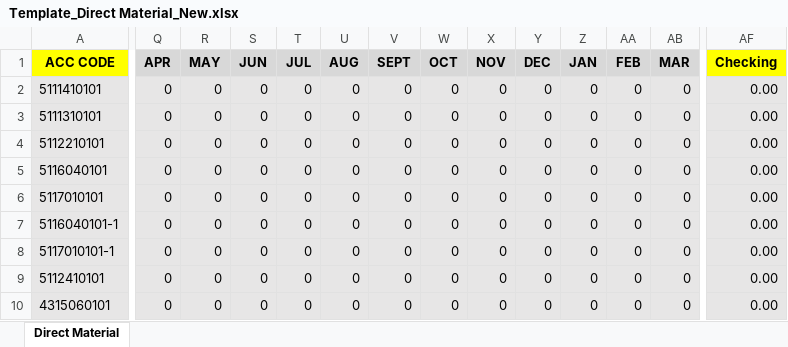
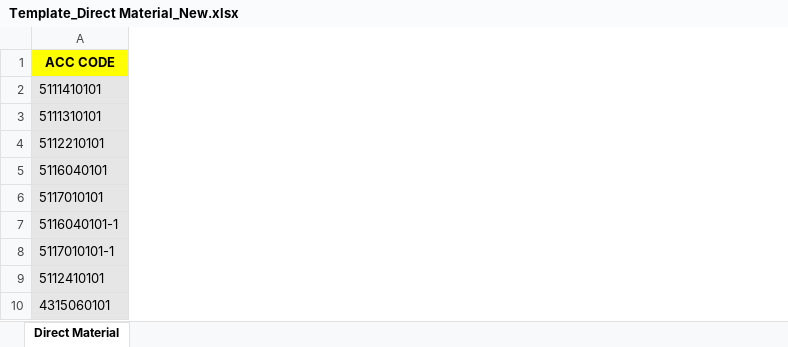
Before and after one commit to aisin-remote/cubic-pro, an Excel workbook: public/files/Template_Direct Material_New.xlsx, sheet Direct Material, drawn as a sheet; only a part is shown, gaps mark what is left out; values as stored, in another font and other column widths than the file's, no borders; the diff covers the shown part only; the diff names each change by its address in the sheet, - before the commit and + after, or states it on an @@ line.

```diff
--- a/public/files/Template_Direct Material_New.xlsx (sheet Direct Material)
+++ b/public/files/Template_Direct Material_New.xlsx (sheet Direct Material)
-column Q (APR), rows 2-10: all 0
-column R (MAY), rows 2-10: all 0
-column S (JUN), rows 2-10: all 0
-column T (JUL), rows 2-10: all 0
-column U (AUG), rows 2-10: all 0
-column V (SEPT), rows 2-10: all 0
-column W (OCT), rows 2-10: all 0
-column X (NOV), rows 2-10: all 0
-column Y (DEC), rows 2-10: all 0
-column Z (JAN), rows 2-10: all 0
-column AA (FEB), rows 2-10: all 0
-column AB (MAR), rows 2-10: all 0
-column AF (Checking), rows 2-10: all 0.00
```
Also changed, not shown: 3 edited cells elsewhere in this sheet, formulas that keep their value, public/files/Template_Capex.xlsx, public/files/Template_Expense_New.xlsx, 2 other files.
